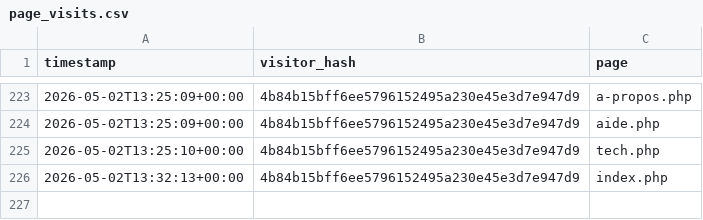
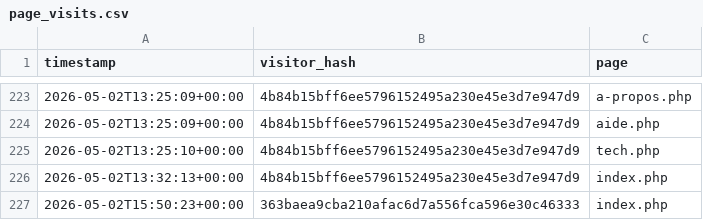
Before and after one commit to Rong-Rong11/Plein_Malin, a CSV file: storage/page_visits.csv, drawn as a sheet; only a part is shown, gaps mark what is left out.

Commit message:
style index

```diff
--- a/storage/page_visits.csv
+++ b/storage/page_visits.csv
@@ -226 +226,2 @@ timestamp,visitor_hash,page
 2026-05-02T13:32:13+00:00,4b84b15bff6ee5796152495a230e45e3d7e947d9,index.php
+2026-05-02T15:50:23+00:00,363baea9cba210afac6d7a556fca596e30c46333,index.php
```
Also changed, not shown: 2 other files.
